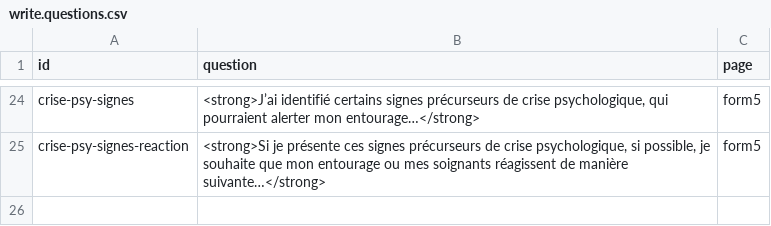
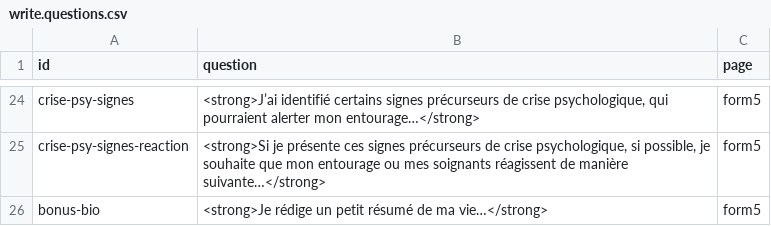
Before and after one commit to pefrobert/accords, a CSV file: src/data/write.questions.csv, drawn as a sheet; only a part is shown, gaps mark what is left out; the diff names each change by its address in the sheet, - before the commit and + after, or states it on an @@ line.

```diff
--- a/src/data/write.questions.csv
+++ b/src/data/write.questions.csv
+row 26: bonus-bio | <strong>Je rédige un petit résumé de ma vie…</strong> | form5
```
Also changed, not shown: src/data/read.glossary.csv, 10 other files.
